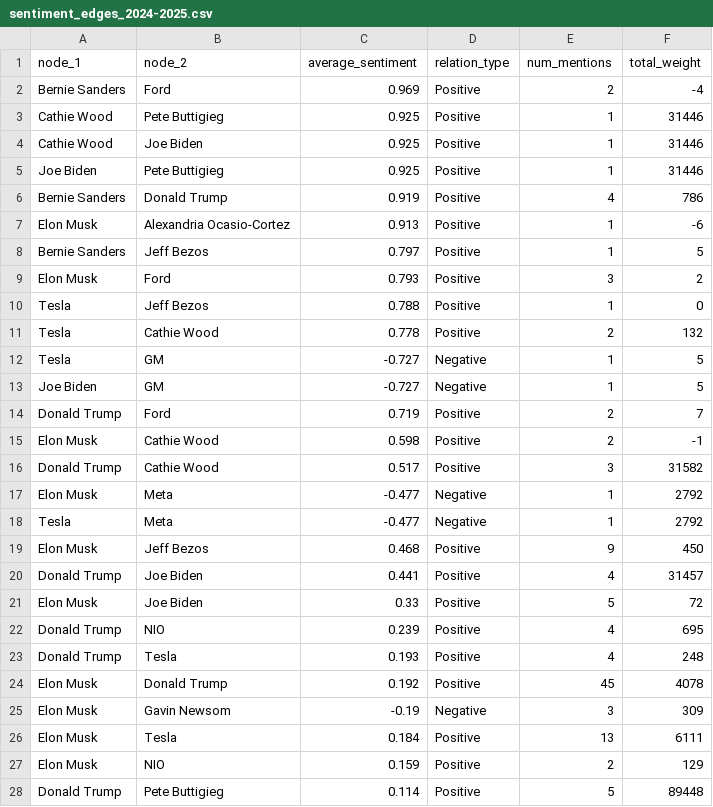
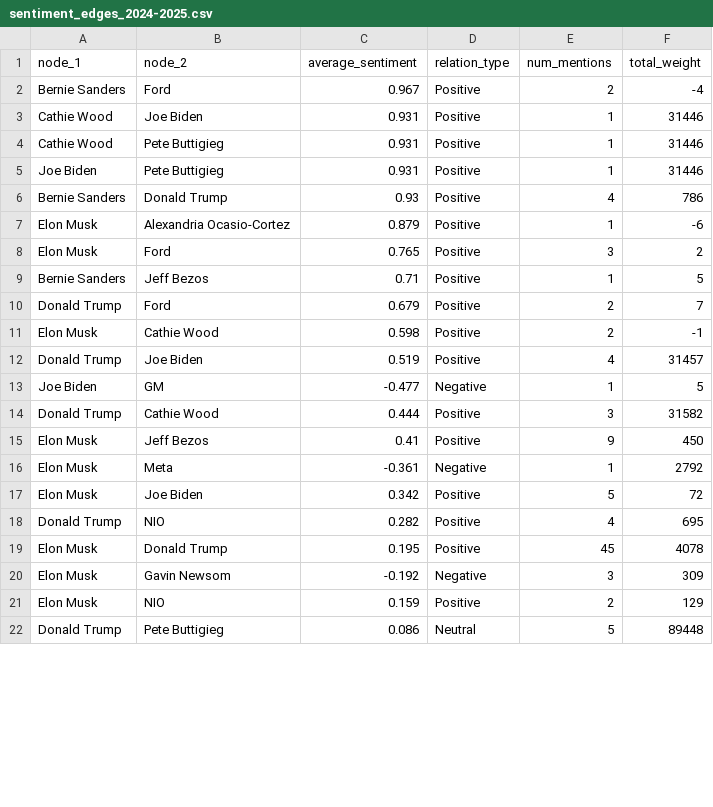
Before and after one commit to yonatan1golan/University, a CSV file: NLP/graphs_analysis/sentiment_edges_2024-2025.csv, drawn as a sheet; only a part is shown; the diff covers the shown part only.

```diff
--- a/NLP/graphs_analysis/sentiment_edges_2024-2025.csv
+++ b/NLP/graphs_analysis/sentiment_edges_2024-2025.csv
@@ -1,28 +1,22 @@
 node_1,node_2,average_sentiment,relation_type,num_mentions,total_weight
-Bernie Sanders,Ford,0.969,Positive,2,-4
-Cathie Wood,Pete Buttigieg,0.925,Positive,1,31446
-Cathie Wood,Joe Biden,0.925,Positive,1,31446
-Joe Biden,Pete Buttigieg,0.925,Positive,1,31446
-Bernie Sanders,Donald Trump,0.919,Positive,4,786
-Elon Musk,Alexandria Ocasio-Cortez,0.913,Positive,1,-6
-Bernie Sanders,Jeff Bezos,0.797,Positive,1,5
-Elon Musk,Ford,0.793,Positive,3,2
-Tesla,Jeff Bezos,0.788,Positive,1,0
-Tesla,Cathie Wood,0.778,Positive,2,132
-Tesla,GM,-0.727,Negative,1,5
-Joe Biden,GM,-0.727,Negative,1,5
-Donald Trump,Ford,0.719,Positive,2,7
+Bernie Sanders,Ford,0.967,Positive,2,-4
+Cathie Wood,Joe Biden,0.931,Positive,1,31446
+Cathie Wood,Pete Buttigieg,0.931,Positive,1,31446
+Joe Biden,Pete Buttigieg,0.931,Positive,1,31446
+Bernie Sanders,Donald Trump,0.93,Positive,4,786
+Elon Musk,Alexandria Ocasio-Cortez,0.879,Positive,1,-6
+Elon Musk,Ford,0.765,Positive,3,2
+Bernie Sanders,Jeff Bezos,0.71,Positive,1,5
+Donald Trump,Ford,0.679,Positive,2,7
 Elon Musk,Cathie Wood,0.598,Positive,2,-1
-Donald Trump,Cathie Wood,0.517,Positive,3,31582
-Elon Musk,Meta,-0.477,Negative,1,2792
-Tesla,Meta,-0.477,Negative,1,2792
-Elon Musk,Jeff Bezos,0.468,Positive,9,450
-Donald Trump,Joe Biden,0.441,Positive,4,31457
-Elon Musk,Joe Biden,0.33,Positive,5,72
-Donald Trump,NIO,0.239,Positive,4,695
-Donald Trump,Tesla,0.193,Positive,4,248
-Elon Musk,Donald Trump,0.192,Positive,45,4078
-Elon Musk,Gavin Newsom,-0.19,Negative,3,309
-Elon Musk,Tesla,0.184,Positive,13,6111
+Donald Trump,Joe Biden,0.519,Positive,4,31457
+Joe Biden,GM,-0.477,Negative,1,5
+Donald Trump,Cathie Wood,0.444,Positive,3,31582
+Elon Musk,Jeff Bezos,0.41,Positive,9,450
+Elon Musk,Meta,-0.361,Negative,1,2792
+Elon Musk,Joe Biden,0.342,Positive,5,72
+Donald Trump,NIO,0.282,Positive,4,695
+Elon Musk,Donald Trump,0.195,Positive,45,4078
+Elon Musk,Gavin Newsom,-0.192,Negative,3,309
 Elon Musk,NIO,0.159,Positive,2,129
-Donald Trump,Pete Buttigieg,0.114,Positive,5,89448
+Donald Trump,Pete Buttigieg,0.086,Neutral,5,89448
```
Also changed, not shown: 2 removed rows and 1 edited cell elsewhere in this file, NLP/graphs_analysis/sentiment_edges_2020-2021.csv, NLP/graphs_analysis/sentiment_edges_2022-2023.csv, 36 other files.
